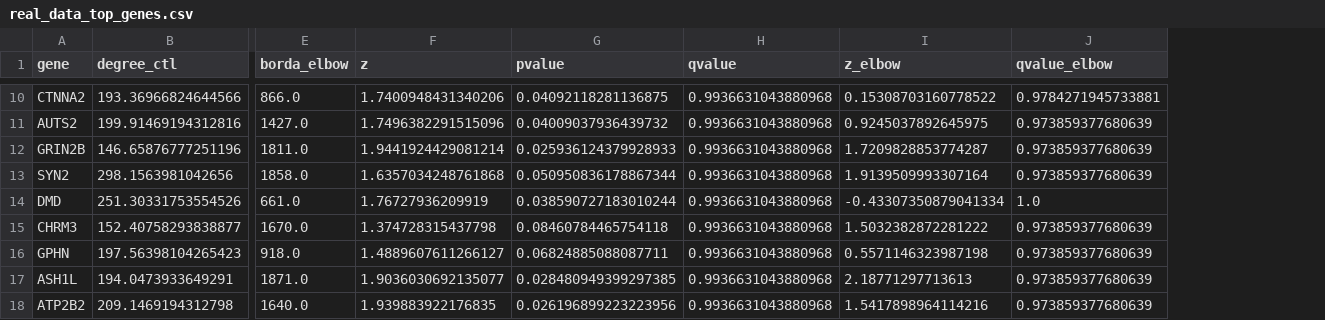
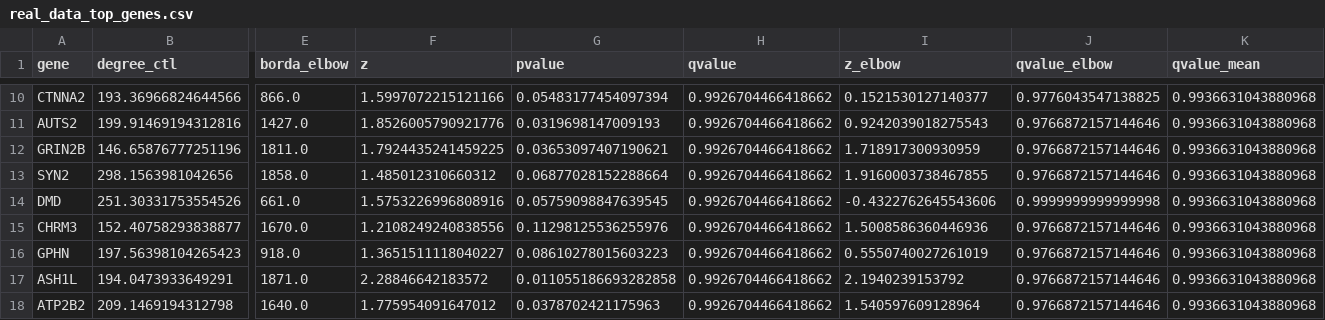
Before and after one commit to pmandros/node2vec2rank, a CSV file: benchmarks/results/real_data_top_genes.csv, drawn as a sheet; only a part is shown, gaps mark what is left out; the diff covers the shown part only; the diff names each change by its address in the sheet, - before the commit and + after, or states it on an @@ line.

```diff
--- a/benchmarks/results/real_data_top_genes.csv
+++ b/benchmarks/results/real_data_top_genes.csv
+column K (qvalue_mean), rows 10-18: all 0.9936631043880968
-F10 (z): 1.7400948431340206
+F10 (z): 1.5997072215121166
-G10 (pvalue): 0.04092118281136875
+G10 (pvalue): 0.05483177454097394
-H10:H18 (qvalue): 0.9936631043880968
+H10:H18 (qvalue): 0.9926704466418662
-I10 (z_elbow): 0.15308703160778522
+I10 (z_elbow): 0.1521530127140377
-J10 (qvalue_elbow): 0.9784271945733881
+J10 (qvalue_elbow): 0.9776043547138825
-F11 (z): 1.7496382291515096
+F11 (z): 1.8526005790921776
-G11 (pvalue): 0.04009037936439732
+G11 (pvalue): 0.0319698147009193
-I11 (z_elbow): 0.9245037892645975
+I11 (z_elbow): 0.9242039018275543
-J11:J13 (qvalue_elbow): 0.973859377680639
+J11:J13 (qvalue_elbow): 0.9766872157144646
-F12 (z): 1.9441924429081214
+F12 (z): 1.7924435241459225
-G12 (pvalue): 0.025936124379928933
+G12 (pvalue): 0.03653097407190621
-I12 (z_elbow): 1.7209828853774287
+I12 (z_elbow): 1.718917300930959
-F13 (z): 1.6357034248761868
+F13 (z): 1.485012310660312
-G13 (pvalue): 0.050950836178867344
+G13 (pvalue): 0.06877028152288664
-I13 (z_elbow): 1.9139509993307164
+I13 (z_elbow): 1.9160003738467855
-F14 (z): 1.76727936209919
+F14 (z): 1.5753226996808916
-G14 (pvalue): 0.038590727183010244
+G14 (pvalue): 0.05759098847639545
-I14 (z_elbow): -0.43307350879041334
+I14 (z_elbow): -0.4322762645543606
-J14 (qvalue_elbow): 1.0
+J14 (qvalue_elbow): 0.9999999999999998
-F15 (z): 1.374728315437798
+F15 (z): 1.2108249240838556
-G15 (pvalue): 0.08460784465754118
+G15 (pvalue): 0.11298125536255976
-I15 (z_elbow): 1.5032382872281222
+I15 (z_elbow): 1.5008586360446936
-J15:J18 (qvalue_elbow): 0.973859377680639
+J15:J18 (qvalue_elbow): 0.9766872157144646
-F16 (z): 1.4889607611266127
+F16 (z): 1.3651511118040227
-G16 (pvalue): 0.06824885088087711
+G16 (pvalue): 0.08610278015603223
-I16 (z_elbow): 0.5571146323987198
+I16 (z_elbow): 0.5550740027261019
-F17 (z): 1.9036030692135077
+F17 (z): 2.28846642183572
-G17 (pvalue): 0.028480949399297385
+G17 (pvalue): 0.011055186693282858
-I17 (z_elbow): 2.18771297713613
+I17 (z_elbow): 2.1940239153792
-F18 (z): 1.939883922176835
+F18 (z): 1.775954091647012
-G18 (pvalue): 0.026196899223223956
+G18 (pvalue): 0.0378702421175963
-I18 (z_elbow): 1.5417898964114216
+I18 (z_elbow): 1.540597609128964
```
Also changed, not shown: 105 edited cells elsewhere in this file, benchmarks/results/demo.csv, benchmarks/results/expression.csv, 26 other files.
